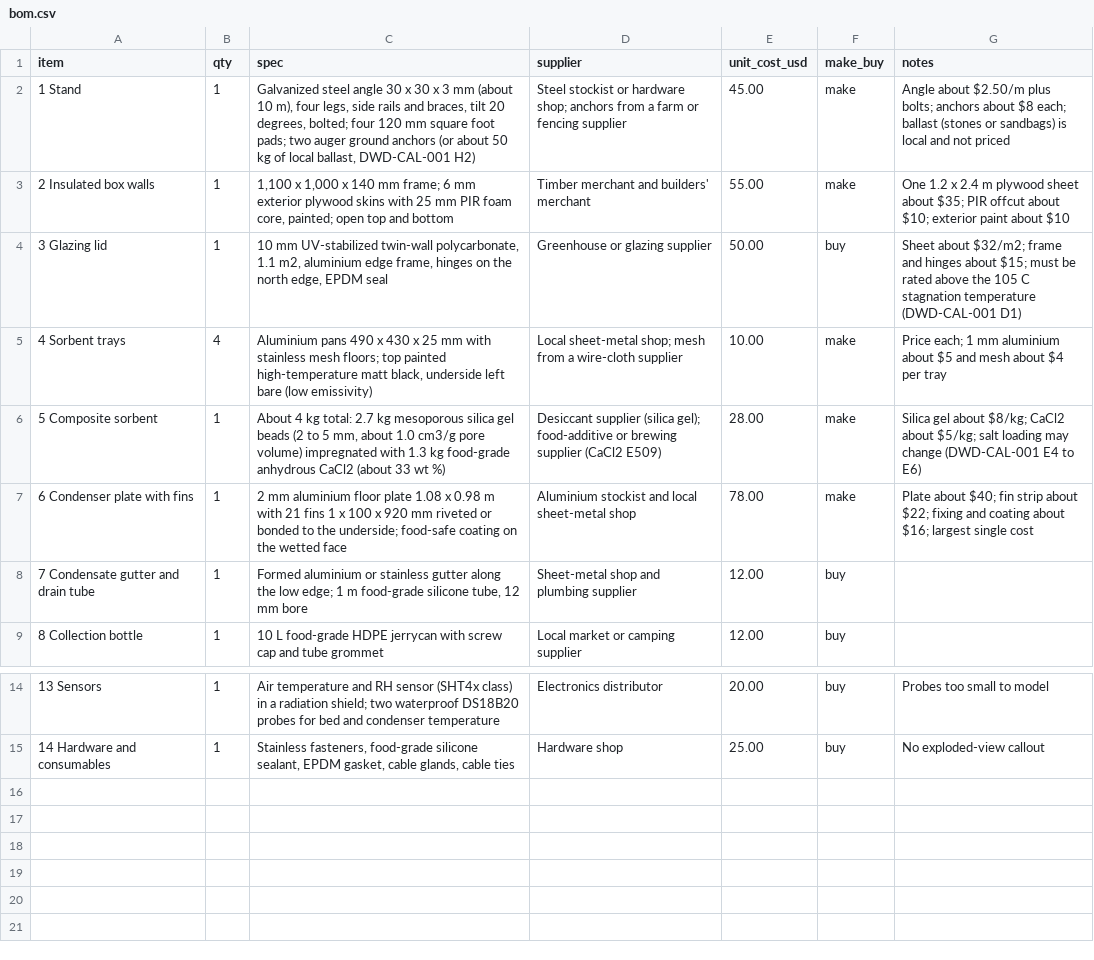
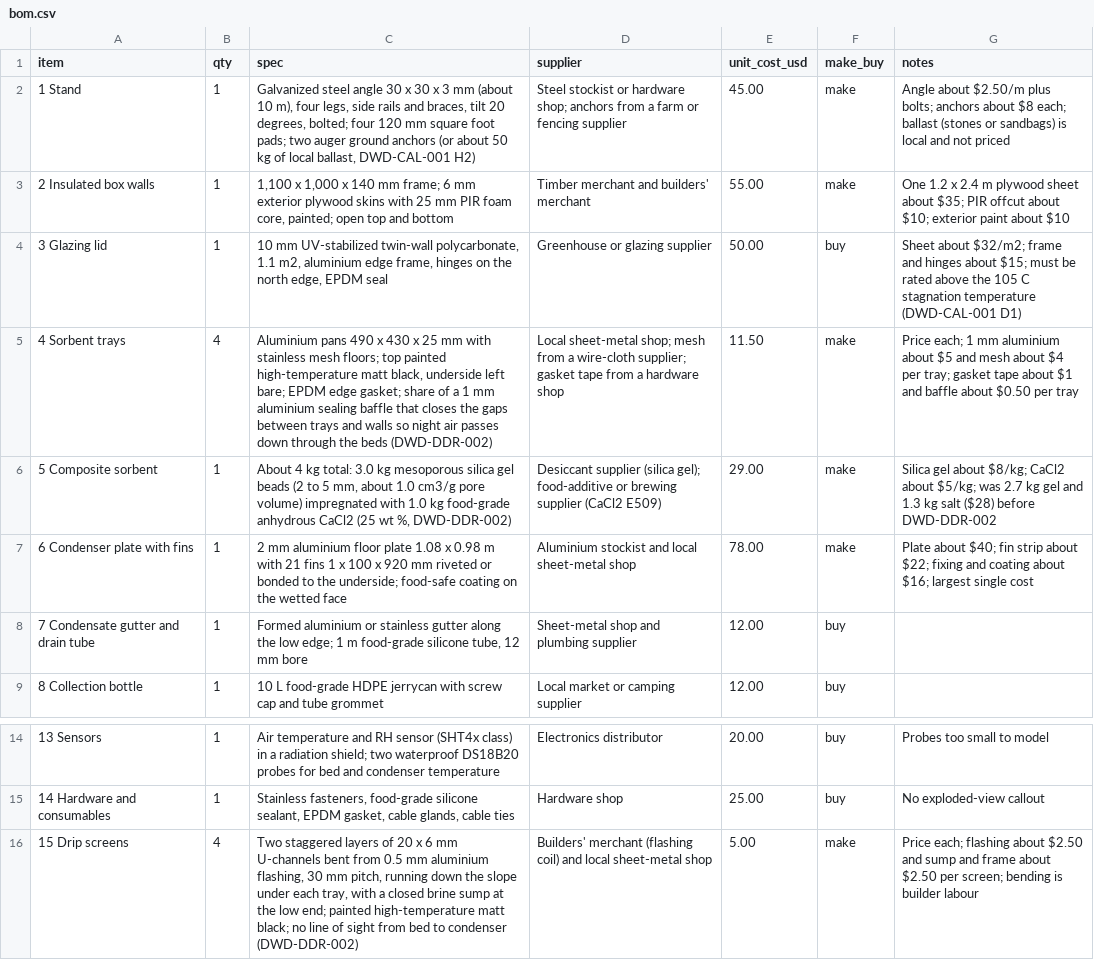
Before and after one commit to BoujeeEnjinia1701/dewdrive, a CSV file: bom/bom.csv, drawn as a sheet; only a part is shown, gaps mark what is left out.

```diff
--- a/bom/bom.csv
+++ b/bom/bom.csv
@@ -4,4 +4,4 @@ item,qty,spec,supplier,unit_cost_usd,make_buy,notes
 3 Glazing lid,1,"10 mm UV-stabilized twin-wall polycarbonate, 1.1 m2, aluminium edge frame, hinges on the north edge, EPDM seal",Greenhouse or glazing supplier,50.00,buy,Sheet about $32/m2; frame and hinges about $15; must be rated above the 105 C stagnation temperature (DWD-CAL-001 D1)
-4 Sorbent trays,4,"Aluminium pans 490 x 430 x 25 mm with stainless mesh floors; top painted high-temperature matt black, underside left bare (low emissivity)",Local sheet-metal shop; mesh from a wire-cloth supplier,10.00,make,Price each; 1 mm aluminium about $5 and mesh about $4 per tray
-5 Composite sorbent,1,"About 4 kg total: 2.7 kg mesoporous silica gel beads (2 to 5 mm, about 1.0 cm3/g pore volume) impregnated with 1.3 kg food-grade anhydrous CaCl2 (about 33 wt %)",Desiccant supplier (silica gel); food-additive or brewing supplier (CaCl2 E509),28.00,make,Silica gel about $8/kg; CaCl2 about $5/kg; salt loading may change (DWD-CAL-001 E4 to E6)
+4 Sorbent trays,4,"Aluminium pans 490 x 430 x 25 mm with stainless mesh floors; top painted high-temperature matt black, underside left bare; EPDM edge gasket; share of a 1 mm aluminium sealing baffle that closes the gaps between trays and walls so night air passes down through the beds (DWD-DDR-002)",Local sheet-metal shop; mesh from a wire-cloth supplier; gasket tape from a hardware shop,11.50,make,Price each; 1 mm aluminium about $5 and mesh about $4 per tray; gasket tape about $1 and baffle about $0.50 per tray
+5 Composite sorbent,1,"About 4 kg total: 3.0 kg mesoporous silica gel beads (2 to 5 mm, about 1.0 cm3/g pore volume) impregnated with 1.0 kg food-grade anhydrous CaCl2 (25 wt %, DWD-DDR-002)",Desiccant supplier (silica gel); food-additive or brewing supplier (CaCl2 E509),29.00,make,Silica gel about $8/kg; CaCl2 about $5/kg; was 2.7 kg gel and 1.3 kg salt ($28) before DWD-DDR-002
 6 Condenser plate with fins,1,"2 mm aluminium floor plate 1.08 x 0.98 m with 21 fins 1 x 100 x 920 mm riveted or bonded to the underside; food-safe coating on the wetted face",Aluminium stockist and local sheet-metal shop,78.00,make,Plate about $40; fin strip about $22; fixing and coating about $16; largest single cost
@@ -15 +15,2 @@ item,qty,spec,supplier,unit_cost_usd,make_buy,notes
 14 Hardware and consumables,1,"Stainless fasteners, food-grade silicone sealant, EPDM gasket, cable glands, cable ties",Hardware shop,25.00,buy,No exploded-view callout
+15 Drip screens,4,"Two staggered layers of 20 x 6 mm U-channels bent from 0.5 mm aluminium flashing, 30 mm pitch, running down the slope under each tray, with a closed brine sump at the low end; painted high-temperature matt black; no line of sight from bed to condenser (DWD-DDR-002)",Builders' merchant (flashing coil) and local sheet-metal shop,5.00,make,Price each; flashing about $2.50 and sump and frame about $2.50 per screen; bending is builder labour
```
Also changed, not shown: docs/04-calcs/results.csv, 48 other files.
